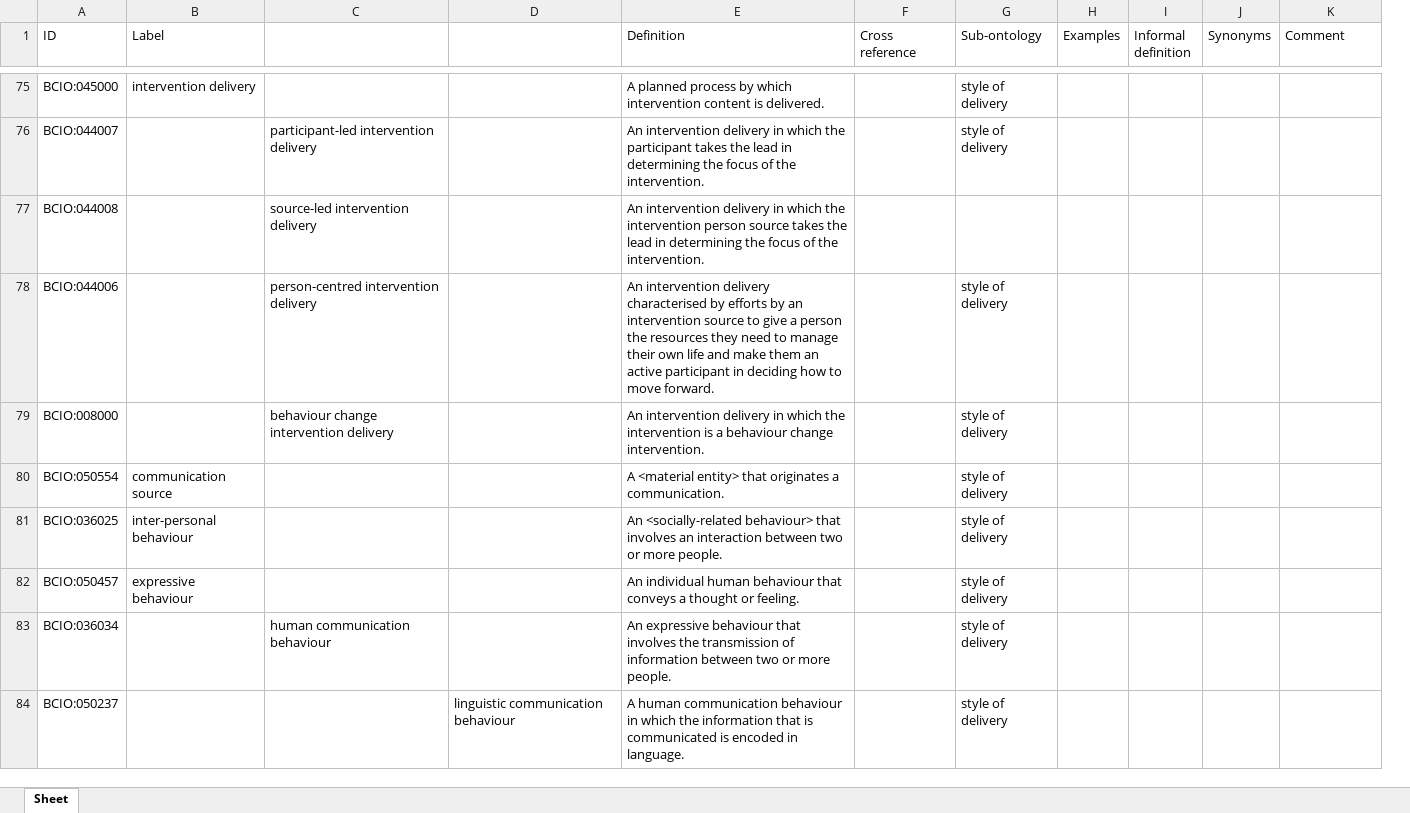
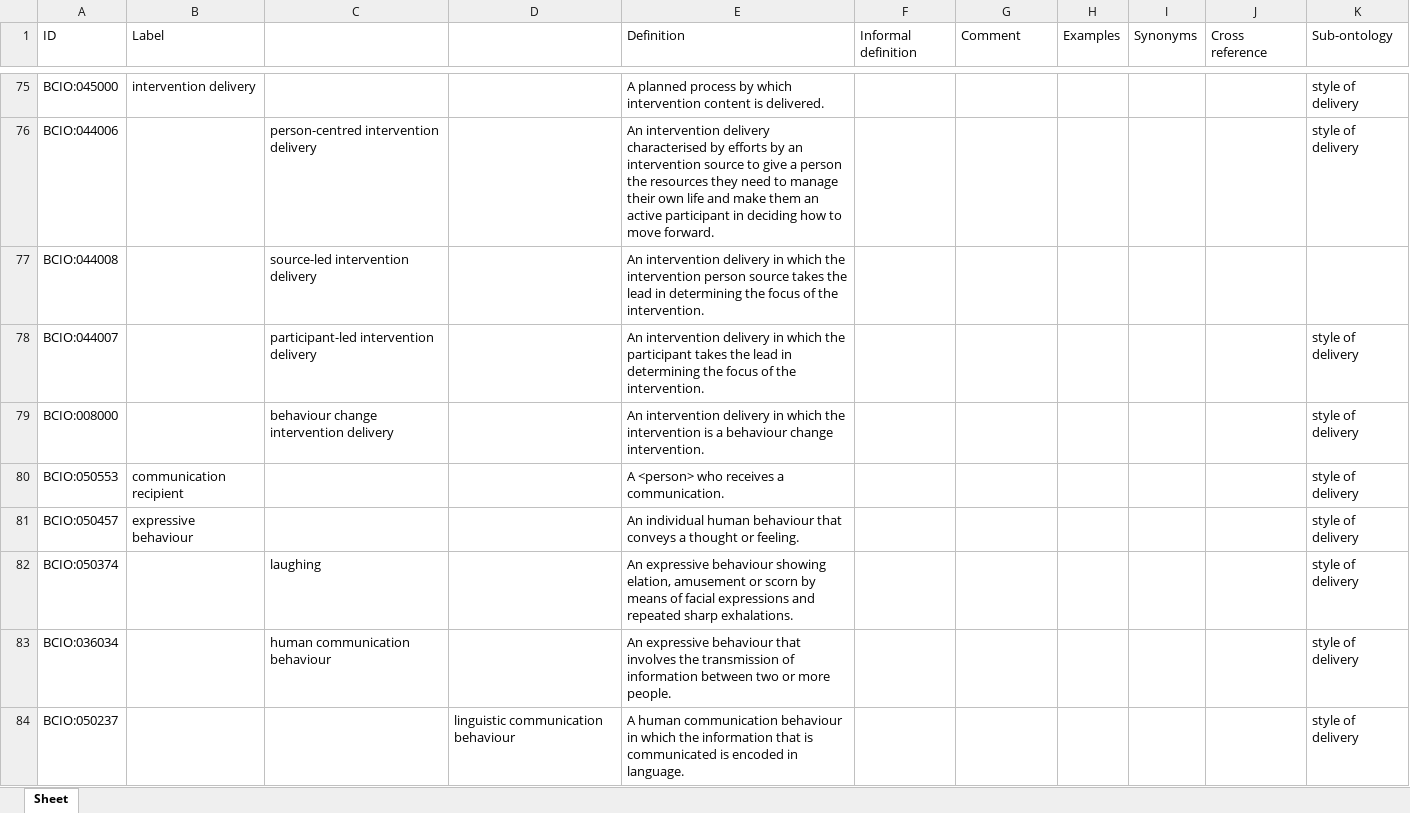
Before and after one commit to b-gehrke/BCIO, an Excel workbook: StyleOfDelivery/BCIO-style-hierarchy.xlsx, sheet Sheet, drawn as a sheet; only a part is shown, gaps mark what is left out; values as stored, in another font and other column widths than the file's, no borders; removed rows and columns are numbered as before the commit, all else as after; the diff covers the shown part only; the diff names each change by its address in the sheet, - before the commit and + after, or states it on an @@ line.

Commit message:
Release StyleOfDelivery/BCIO-style-hierarchy.xlsx.

```diff
--- a/StyleOfDelivery/BCIO-style-hierarchy.xlsx (sheet Sheet)
+++ b/StyleOfDelivery/BCIO-style-hierarchy.xlsx (sheet Sheet)
-column I (Informal definition), empty
+column J (Cross reference), empty
-F1: Cross reference
+F1: Informal definition
-G1: Sub-ontology
+G1: Comment
-K1: Comment
+K1: Sub-ontology
-G75 (Comment): style of delivery
+G75 (Comment): (empty)
-K75 (Sub-ontology): (empty)
+K75 (Sub-ontology): style of delivery
-row 76: BCIO:044007 |  | participant-led intervention delivery |  | An intervention delivery in which the participant takes the lead in determining the focus of the intervention. |  | style of delivery
+row 76: BCIO:044006 |  | person-centred intervention delivery |  | An intervention delivery characterised by efforts by an intervention source to give a person the resources they need to manage their own life and make them an active participant in deciding how to move forward. |  |  |  |  |  | style of delivery
-row 78: BCIO:044006 |  | person-centred intervention delivery |  | An intervention delivery characterised by efforts by an intervention source to give a person the resources they need to manage their own life and make them an active participant in deciding how to move forward. |  | style of delivery
+row 78: BCIO:044007 |  | participant-led intervention delivery |  | An intervention delivery in which the participant takes the lead in determining the focus of the intervention. |  |  |  |  |  | style of delivery
-G79 (Comment): style of delivery
+G79 (Comment): (empty)
-K79 (Sub-ontology): (empty)
+K79 (Sub-ontology): style of delivery
-row 80: BCIO:050554 | communication source |  |  | A <material entity> that originates a communication. |  | style of delivery
-row 81: BCIO:036025 | inter-personal behaviour |  |  | An <socially-related behaviour> that involves an interaction between two or more people. |  | style of delivery
+row 80: BCIO:050553 | communication recipient |  |  | A <person> who receives a communication. |  |  |  |  |  | style of delivery
-G81 (Comment): style of delivery
+G81 (Comment): (empty)
-K81 (Sub-ontology): (empty)
+K81 (Sub-ontology): style of delivery
+row 82: BCIO:050374 |  | laughing |  | An expressive behaviour showing elation, amusement or scorn by means of facial expressions and repeated sharp exhalations. |  |  |  |  |  | style of delivery
-G83:G84 (Comment): style of delivery
+G83:G84 (Comment): (empty)
-K83:K84 (Sub-ontology): (empty)
+K83:K84 (Sub-ontology): style of delivery
```
Also changed, not shown: 105 added rows, 105 removed rows, 10 moved rows and 30 edited cells elsewhere in this sheet.
